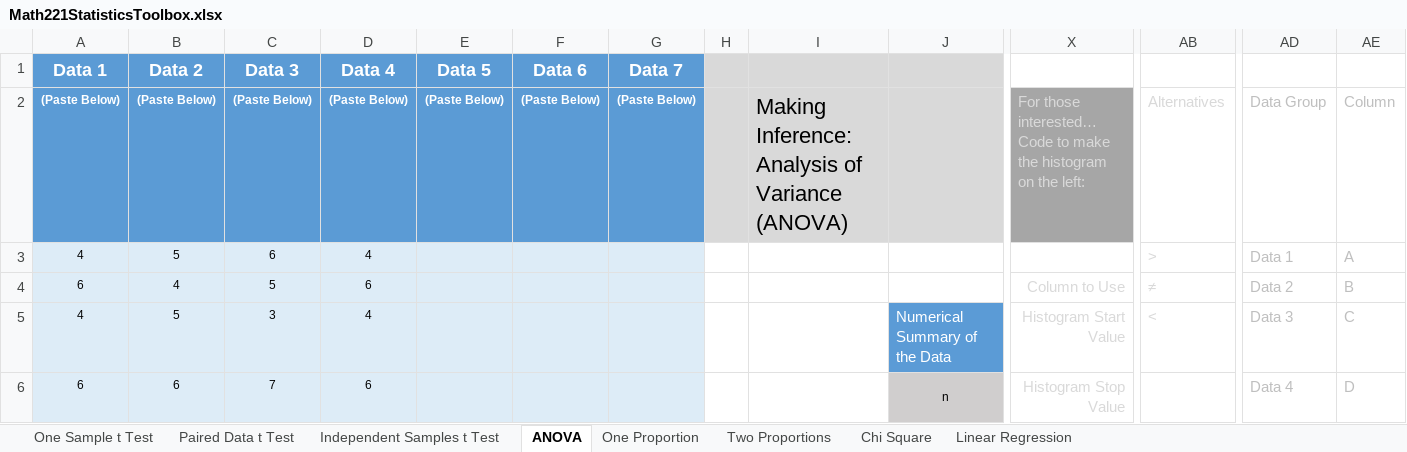
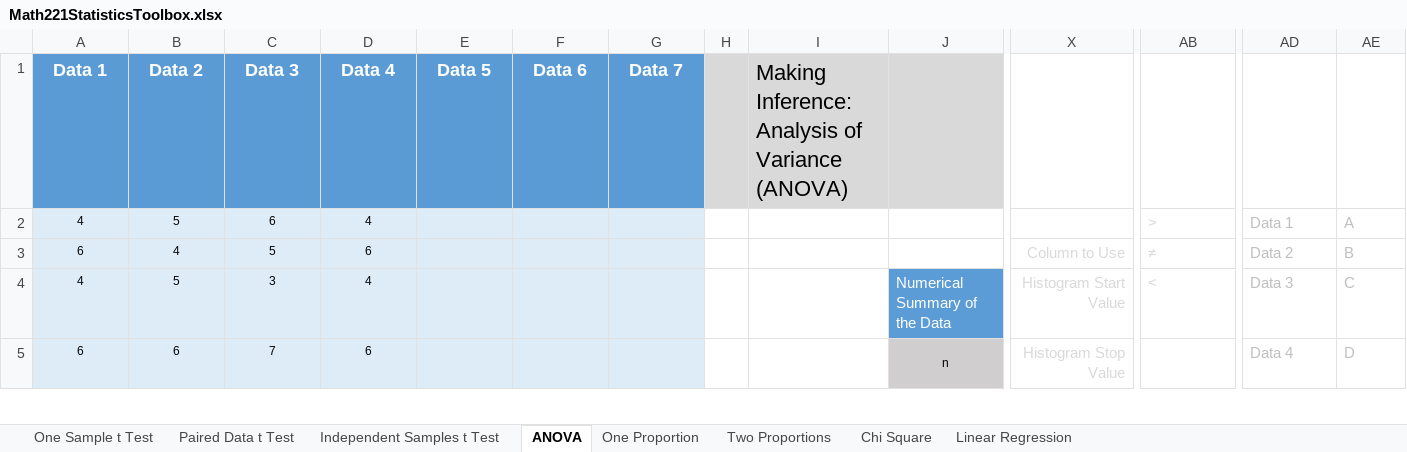
Before and after one commit to byuistats/BYUI_M221_Book, an Excel workbook: docs/Data/Math221StatisticsToolbox.xlsx, sheet ANOVA, drawn as a sheet; only a part is shown, gaps mark what is left out; values as stored, in another font and other column widths than the file's, no borders; charts and pictures not drawn; rows hold the shown columns only; ↵ is a line break in a cell; the diff names each change by its address in the sheet, - before the commit and + after, or states it on an @@ line.

Commit message:
Remove (Paste Below) statements from data columns
The goal is to allow the pasting in of a column of data with first row as header.

```diff
--- a/docs/Data/Math221StatisticsToolbox.xlsx (sheet ANOVA)
+++ b/docs/Data/Math221StatisticsToolbox.xlsx (sheet ANOVA)
-I1: (empty)
+I1: Making Inference: Analysis of Variance (ANOVA)
-row 2: (Paste Below) | (Paste Below) | (Paste Below) | (Paste Below) | (Paste Below) | (Paste Below) | (Paste Below) |  | Making Inference: Analysis of Variance (ANOVA) |  | For those interested… ↵ Code to make the histogram on the left: | Alternatives | Data Group | Column
```
Also changed, not shown: sheet Paired Data t Test, sheet Independent Samples t Test, sheet One Sample t Test, charts or pictures, Data/Math221StatisticsToolbox.xlsx, 1 other file.
